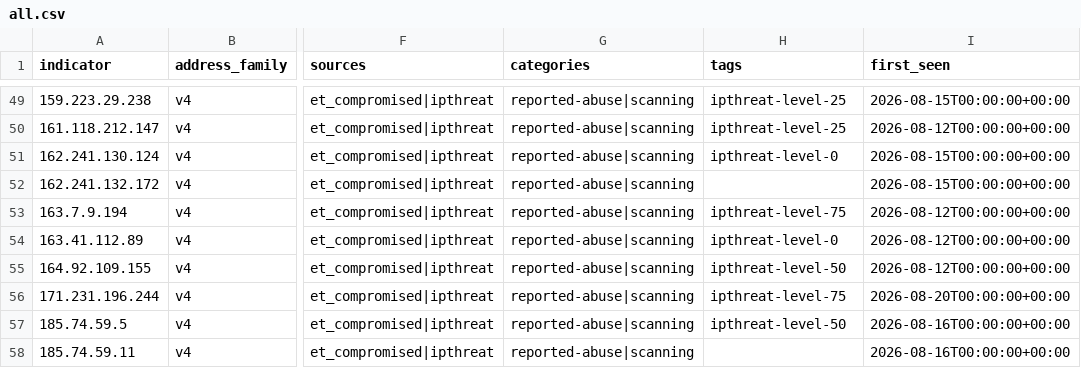
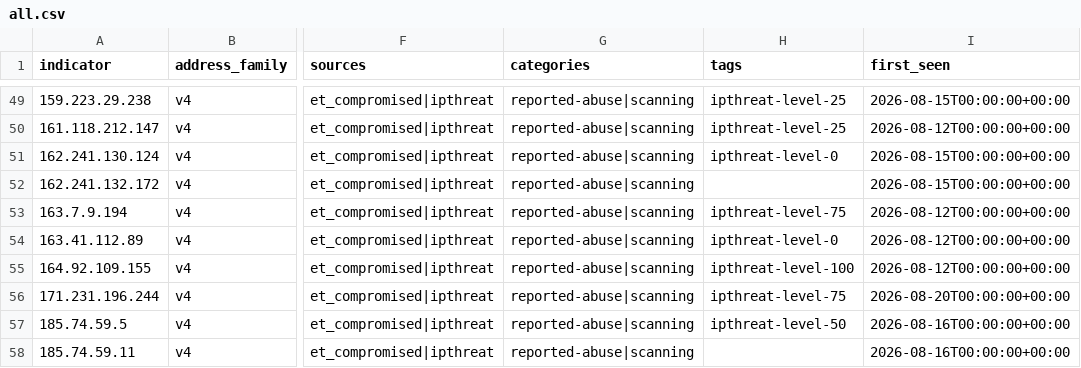
Before and after one commit to neilweitzel/xfeeds, a CSV file: feeds/clean/all.csv, drawn as a sheet; only a part is shown, gaps mark what is left out; the diff covers the shown part only; the diff names each change by its address in the sheet, - before the commit and + after, or states it on an @@ line.

```diff
--- a/feeds/clean/all.csv
+++ b/feeds/clean/all.csv
-H55 (tags): ipthreat-level-50
+H55 (tags): ipthreat-level-100
```
Also changed, not shown: 6 edited cells elsewhere in this file, 51 other files.
